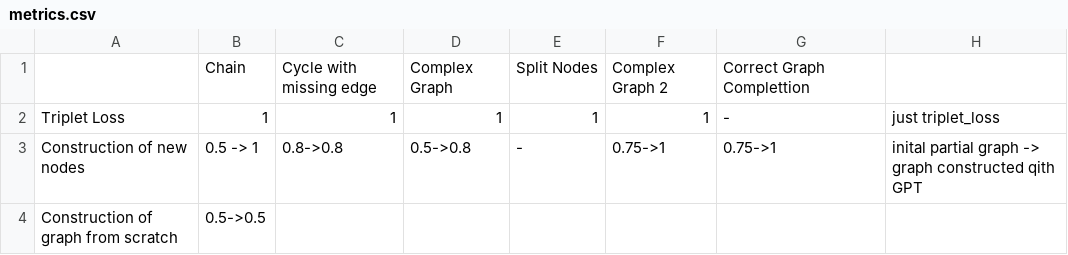
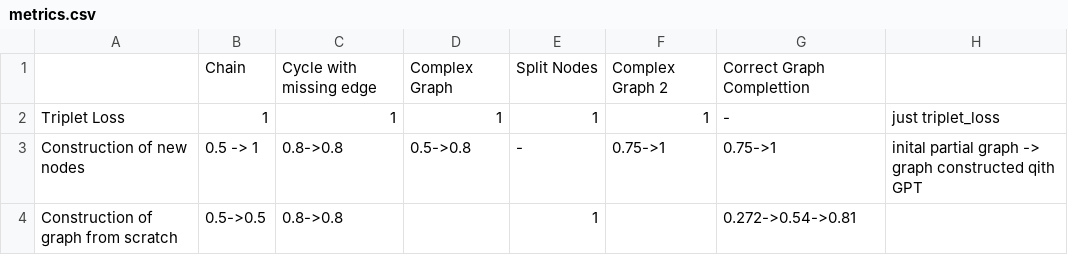
Before and after one commit to deeppavlov/chatsky-llm-autoconfig, a CSV file: metrics.csv, drawn as a sheet.

Commit message:
Updated metric, added test on graph construction

```diff
--- a/metrics.csv
+++ b/metrics.csv
@@ -3,2 +3,2 @@ Triplet Loss,1,1,1,1,1,-,just triplet_loss
 Construction of new nodes,0.5 -> 1,0.8->0.8,0.5->0.8,-,0.75->1,0.75->1,inital partial graph -> graph constructed qith GPT
-Construction of graph from scratch,0.5->0.5,,,,,,
+Construction of graph from scratch,0.5->0.5,0.8->0.8,,1,,0.272->0.54->0.81,
```
Also changed, not shown: 16 other files.
